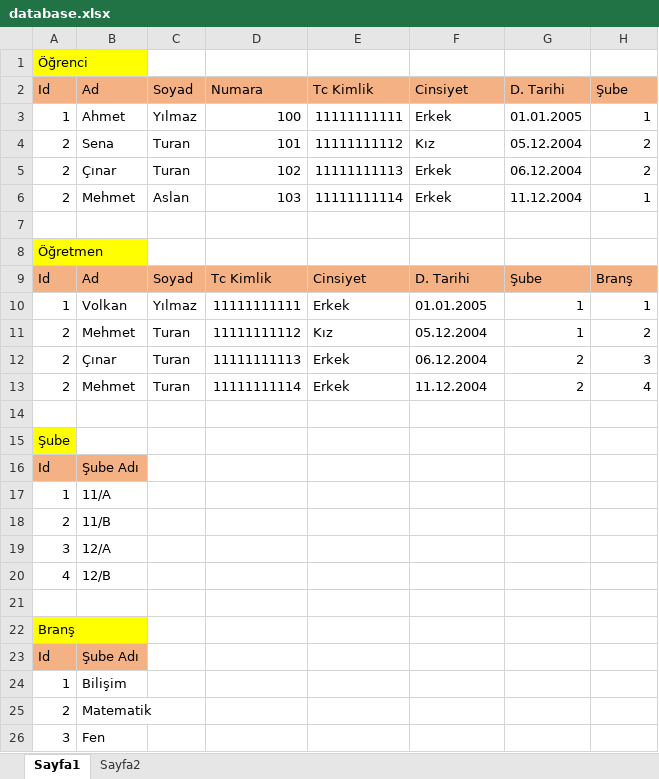
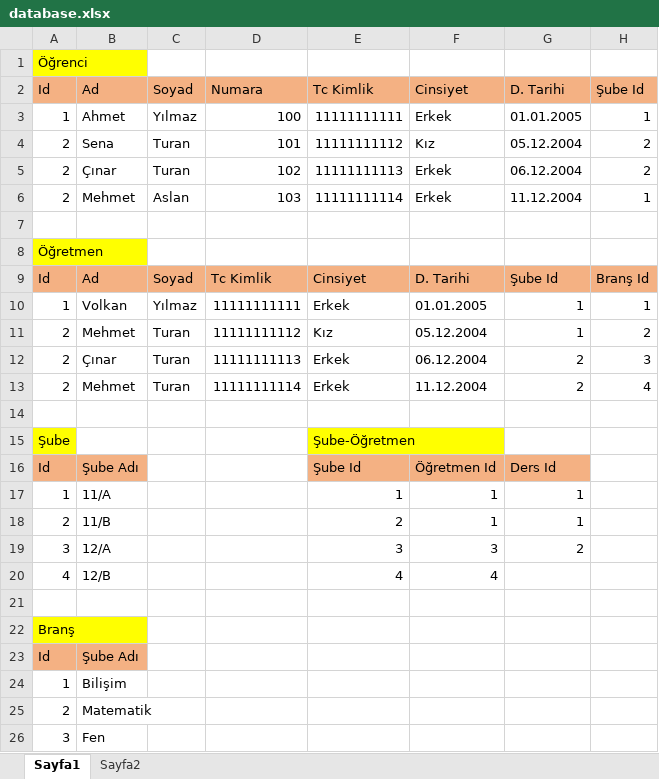
Before and after one commit to poyrazavsever/database-app, an Excel workbook: database.xlsx, sheet Sayfa1, drawn as a sheet; only a part is shown; values as stored, in another font and other column widths than the file's, no borders; the diff names each change by its address in the sheet, - before the commit and + after, or states it on an @@ line.

Commit message:
feat: done school database

```diff
--- a/database.xlsx (sheet Sayfa1)
+++ b/database.xlsx (sheet Sayfa1)
-H2: Şube
+H2: Şube Id
-G9: Şube
+G9: Şube Id
-H9: Branş
+H9: Branş Id
-E15: (empty)
+E15: Şube-Öğretmen
-E15 fill: none
+E15 fill: #FFFF00
-E16: (empty)
+E16: Şube Id
-E16:G16 fill: none
+E16:G16 fill: #F4B183
-F16: (empty)
+F16: Öğretmen Id
-G16: (empty)
+G16: Ders Id
-E17: (empty)
+E17: 1
-F17:F18: (empty)
+F17:F18: 1
-G17:G18: (empty)
+G17:G18: 1
-E18: (empty)
+E18: 2
-E19: (empty)
+E19: 3
-F19: (empty)
+F19: 3
-G19: (empty)
+G19: 2
-E20: (empty)
+E20: 4
-F20: (empty)
+F20: 4
```
